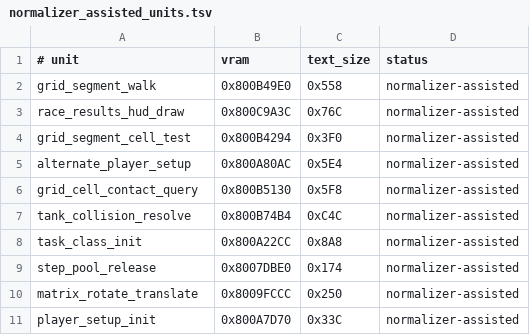
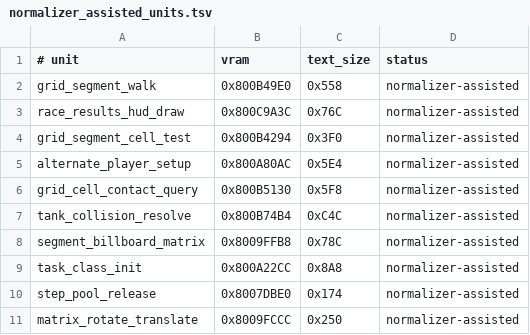
Before and after one commit to Irrational-Soup/BattleTanx-Global-Assault, a TSV file: config/us/normalizer_assisted_units.tsv, drawn as a sheet; only a part is shown; the shorter side is filled out with more unchanged rows; the diff names each change by its address in the sheet, - before the commit and + after, or states it on an @@ line.

```diff
--- a/config/us/normalizer_assisted_units.tsv
+++ b/config/us/normalizer_assisted_units.tsv
+row 8: segment_billboard_matrix | 0x8009FFB8 | 0x78C | normalizer-assisted
```
Also changed, not shown: config/us/typed_rodata_units.tsv, config/us/unit_rodata.tsv, 6 other files.
